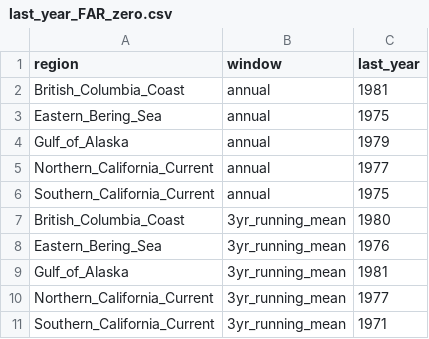
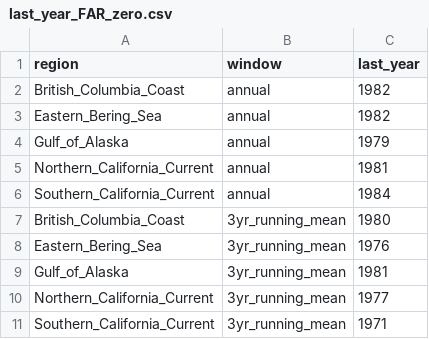
Before and after one commit to mikelitzow/CMIP6-attribution, a CSV file: CMIP6/summaries/last_year_FAR_zero.csv, drawn as a sheet.

Commit message:
Updated last year FAR == 0 for each region

```diff
--- a/CMIP6/summaries/last_year_FAR_zero.csv
+++ b/CMIP6/summaries/last_year_FAR_zero.csv
@@ -1,7 +1,7 @@
 "region","window","last_year"
-"British_Columbia_Coast","annual",1981
-"Eastern_Bering_Sea","annual",1975
+"British_Columbia_Coast","annual",1982
+"Eastern_Bering_Sea","annual",1982
 "Gulf_of_Alaska","annual",1979
-"Northern_California_Current","annual",1977
-"Southern_California_Current","annual",1975
+"Northern_California_Current","annual",1981
+"Southern_California_Current","annual",1984
 "British_Columbia_Coast","3yr_running_mean",1980
```
